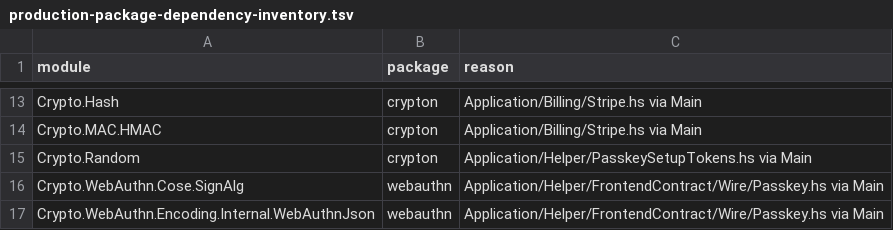
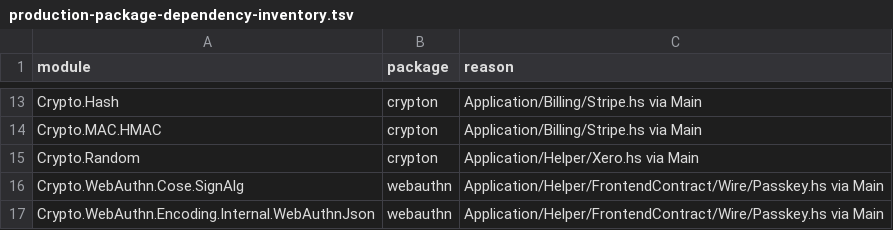
Before and after one commit to BeaudanBrown/ihp-roster, a TSV file: Config/nix/production-package-dependency-inventory.tsv, drawn as a sheet; only a part is shown, gaps mark what is left out.

```diff
--- a/Config/nix/production-package-dependency-inventory.tsv
+++ b/Config/nix/production-package-dependency-inventory.tsv
@@ -14,3 +14,3 @@ Crypto.Hash	crypton	Application/Billing/Stripe.hs via Main
 Crypto.MAC.HMAC	crypton	Application/Billing/Stripe.hs via Main
-Crypto.Random	crypton	Application/Helper/PasskeySetupTokens.hs via Main
+Crypto.Random	crypton	Application/Helper/Xero.hs via Main
 Crypto.WebAuthn.Cose.SignAlg	webauthn	Application/Helper/FrontendContract/Wire/Passkey.hs via Main
```
Also changed, not shown: Config/nix/production-module-inventory.tsv, 2 other files.
